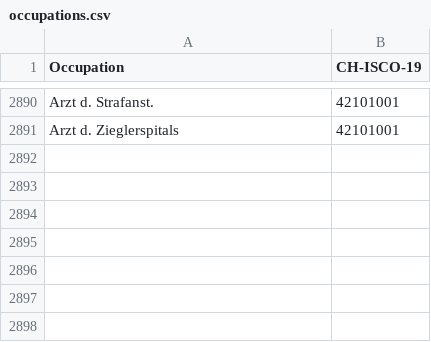
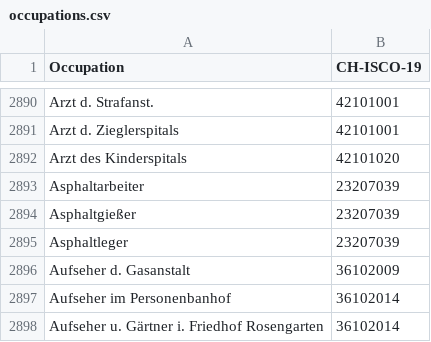
Before and after one commit to brawer/bern-addresses, a CSV file: src/occupations.csv, drawn as a sheet; only a part is shown, gaps mark what is left out.

Commit message:
Update occupations.csv

```diff
--- a/src/occupations.csv
+++ b/src/occupations.csv
@@ -2891 +2891,8 @@ Arzt d. Strafanst.,42101001
 Arzt d. Zieglerspitals,42101001
+Arzt des Kinderspitals,42101020
+Asphaltarbeiter,23207039
+Asphaltgießer,23207039
+Asphaltleger,23207039
+Aufseher d. Gasanstalt,36102009
+Aufseher im Personenbanhof,36102014
+Aufseher u. Gärtner i. Friedhof Rosengarten,36102014
```
